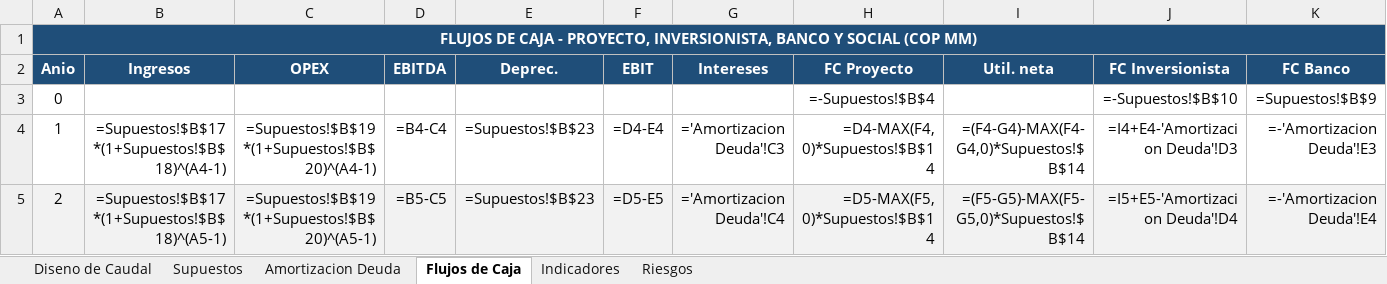
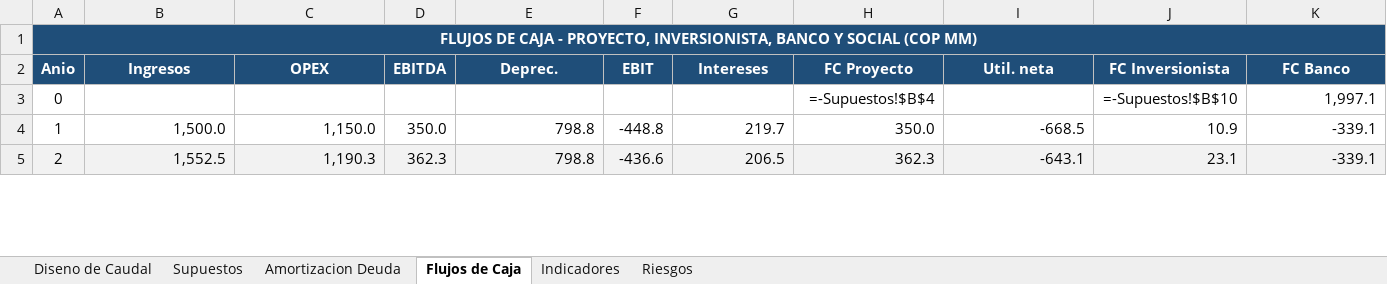
Before and after one commit to saospinap-bit/mi-sistema-de-vida, an Excel workbook: Proyectos/PEPI/Solucion/MODELO FINANCIERO PEPI.xlsx, sheet Flujos de Caja, drawn as a sheet; only a part is shown; values as stored, in another font and other column widths than the file's, no borders; formulas without a stored value are shown as written; the diff covers the shown part only; the diff names each change by its address in the sheet, - before the commit and + after, or states it on an @@ line.

Commit message:
PEPI: incrustar valores en cache en el Excel (formulas + valores)
Las celdas de amortizacion, flujos e indicadores conservan sus formulas
vivas y ahora ademas guardan el valor calculado en cache, para que se
vean correctamente en cualquier visor (GitHub, Google Sheets, Excel en
vista protegida) que no recalcula automaticamente. Se anade fullCalcOnLoad.

```diff
--- a/Proyectos/PEPI/Solucion/MODELO FINANCIERO PEPI.xlsx (sheet Flujos de Caja)
+++ b/Proyectos/PEPI/Solucion/MODELO FINANCIERO PEPI.xlsx (sheet Flujos de Caja)
-K3 (FC Banco): =Supuestos!$B$9
+K3 (FC Banco): 1,997.1
-B4 (Ingresos): =Supuestos!$B$17*(1+Supuestos!$B$18)^(A4-1)
+B4 (Ingresos): 1,500.0
-C4 (OPEX): =Supuestos!$B$19*(1+Supuestos!$B$20)^(A4-1)
+C4 (OPEX): 1,150.0
-D4 (EBITDA): =B4-C4
+D4 (EBITDA): 350.0
-E4:E5 (Deprec.): =Supuestos!$B$23
+E4:E5 (Deprec.): 798.8
-F4 (EBIT): =D4-E4
+F4 (EBIT): -448.8
-G4 (Intereses): ='Amortizacion Deuda'!C3
+G4 (Intereses): 219.7
-H4 (FC Proyecto): =D4-MAX(F4,0)*Supuestos!$B$14
+H4 (FC Proyecto): 350.0
-I4 (Util. neta): =(F4-G4)-MAX(F4-G4,0)*Supuestos!$B$14
+I4 (Util. neta): -668.5
-J4 (FC Inversionista): =I4+E4-'Amortizacion Deuda'!D3
+J4 (FC Inversionista): 10.9
-K4 (FC Banco): =-'Amortizacion Deuda'!E3
+K4 (FC Banco): -339.1
-B5 (Ingresos): =Supuestos!$B$17*(1+Supuestos!$B$18)^(A5-1)
+B5 (Ingresos): 1,552.5
-C5 (OPEX): =Supuestos!$B$19*(1+Supuestos!$B$20)^(A5-1)
+C5 (OPEX): 1,190.3
-D5 (EBITDA): =B5-C5
+D5 (EBITDA): 362.3
-F5 (EBIT): =D5-E5
+F5 (EBIT): -436.6
-G5 (Intereses): ='Amortizacion Deuda'!C4
+G5 (Intereses): 206.5
-H5 (FC Proyecto): =D5-MAX(F5,0)*Supuestos!$B$14
+H5 (FC Proyecto): 362.3
-I5 (Util. neta): =(F5-G5)-MAX(F5-G5,0)*Supuestos!$B$14
+I5 (Util. neta): -643.1
-J5 (FC Inversionista): =I5+E5-'Amortizacion Deuda'!D4
+J5 (FC Inversionista): 23.1
-K5 (FC Banco): =-'Amortizacion Deuda'!E4
+K5 (FC Banco): -339.1
```
Also changed, not shown: 280 edited cells elsewhere in this sheet, sheet Amortizacion Deuda, sheet Riesgos, sheet Indicadores, sheet Diseno de Caudal, sheet Supuestos, 1 other file.
